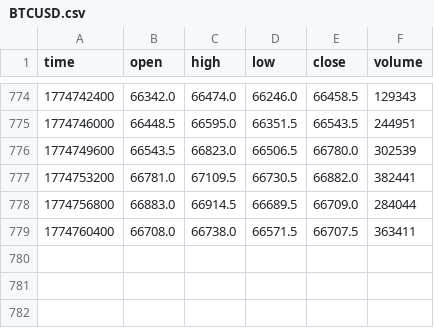
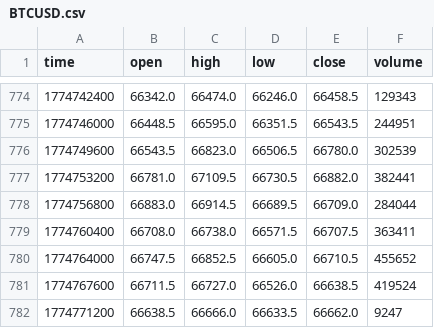
Before and after one commit to tusharbhardwaj26/Delta-Exchange-Data-Pipeline, a CSV file: data/ohlcv/BTCUSD.csv, drawn as a sheet; only a part is shown, gaps mark what is left out; the diff names each change by its address in the sheet, - before the commit and + after, or states it on an @@ line.

```diff
--- a/data/ohlcv/BTCUSD.csv
+++ b/data/ohlcv/BTCUSD.csv
+row 780: 1774764000 | 66747.5 | 66852.5 | 66605.0 | 66710.5 | 455652
+row 781: 1774767600 | 66711.5 | 66727.0 | 66526.0 | 66638.5 | 419524
+row 782: 1774771200 | 66638.5 | 66666.0 | 66633.5 | 66662.0 | 9247
```
Also changed, not shown: data/ohlcv/BTC_INR.csv, data/ohlcv/ETHUSD.csv, 3 other files.
